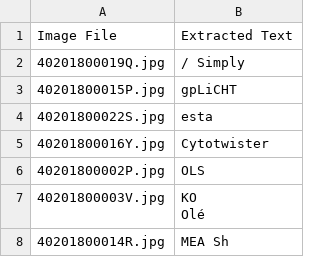
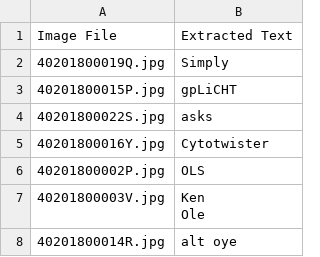
Before and after one commit to dominopizzaaaa/govtech-multimodal-ai, a CSV file: trademark_image_text.csv, drawn as a sheet; only a part is shown; the diff covers the shown part only.

Commit message:
Increase accuracy further

```diff
--- a/trademark_image_text.csv
+++ b/trademark_image_text.csv
@@ -1,9 +1,9 @@
 Image File,Extracted Text
-40201800019Q.jpg,/ Simply
+40201800019Q.jpg,Simply
 40201800015P.jpg,gpLiCHT
-40201800022S.jpg,esta
+40201800022S.jpg,asks
 40201800016Y.jpg,Cytotwister
 40201800002P.jpg,OLS
-40201800003V.jpg,"KO
-Olé"
-40201800014R.jpg,MEA Sh
+40201800003V.jpg,"Ken
+Ole"
+40201800014R.jpg,alt oye
```
Also changed, not shown: 15 edited cells elsewhere in this file.
